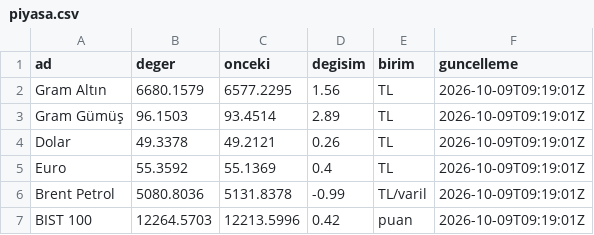
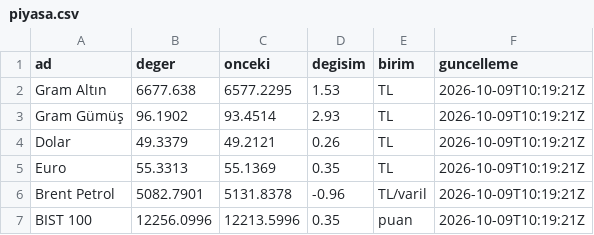
Before and after one commit to erdoganturhan1986-maker/Taksitlio-Haber-Kaynagi, a CSV file: data/piyasa.csv, drawn as a sheet.

```diff
--- a/data/piyasa.csv
+++ b/data/piyasa.csv
@@ -1,7 +1,7 @@
 ad,deger,onceki,degisim,birim,guncelleme
-Gram Altın,6680.1579,6577.2295,1.56,TL,2026-10-09T09:19:01Z
-Gram Gümüş,96.1503,93.4514,2.89,TL,2026-10-09T09:19:01Z
-Dolar,49.3378,49.2121,0.26,TL,2026-10-09T09:19:01Z
-Euro,55.3592,55.1369,0.4,TL,2026-10-09T09:19:01Z
-Brent Petrol,5080.8036,5131.8378,-0.99,TL/varil,2026-10-09T09:19:01Z
-BIST 100,12264.5703,12213.5996,0.42,puan,2026-10-09T09:19:01Z
+Gram Altın,6677.638,6577.2295,1.53,TL,2026-10-09T10:19:21Z
+Gram Gümüş,96.1902,93.4514,2.93,TL,2026-10-09T10:19:21Z
+Dolar,49.3379,49.2121,0.26,TL,2026-10-09T10:19:21Z
+Euro,55.3313,55.1369,0.35,TL,2026-10-09T10:19:21Z
+Brent Petrol,5082.7901,5131.8378,-0.96,TL/varil,2026-10-09T10:19:21Z
+BIST 100,12256.0996,12213.5996,0.35,puan,2026-10-09T10:19:21Z
```
